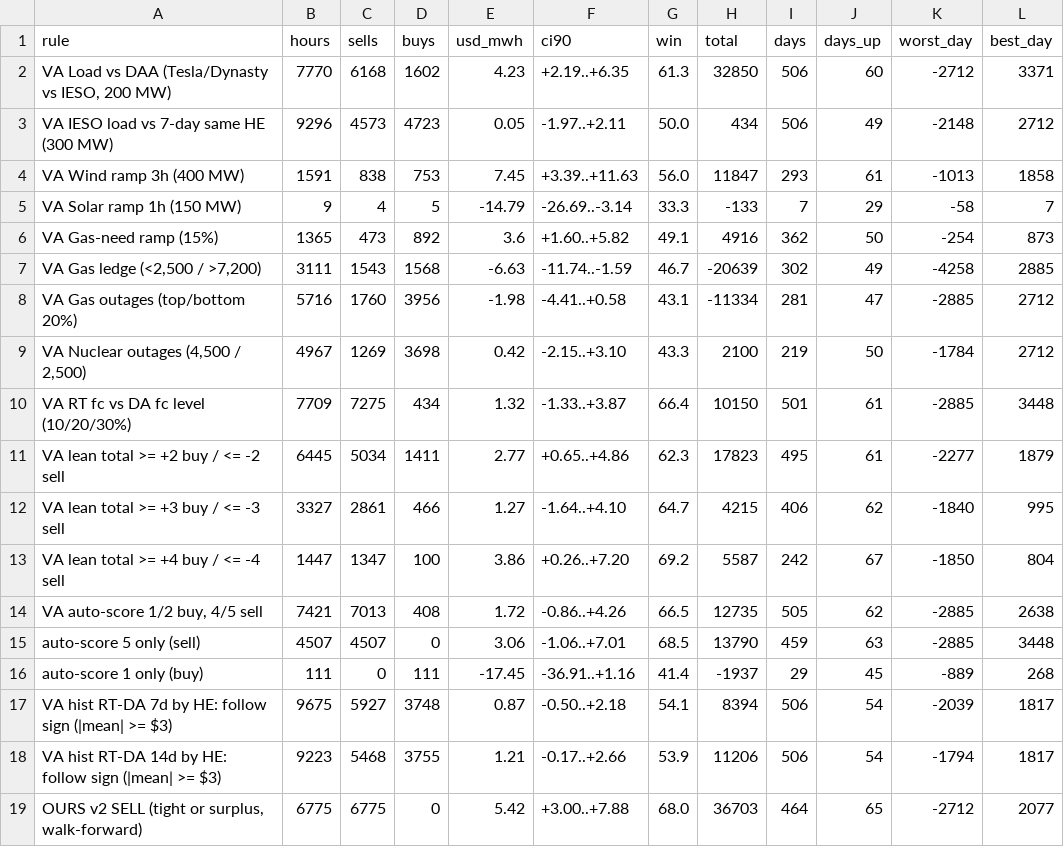
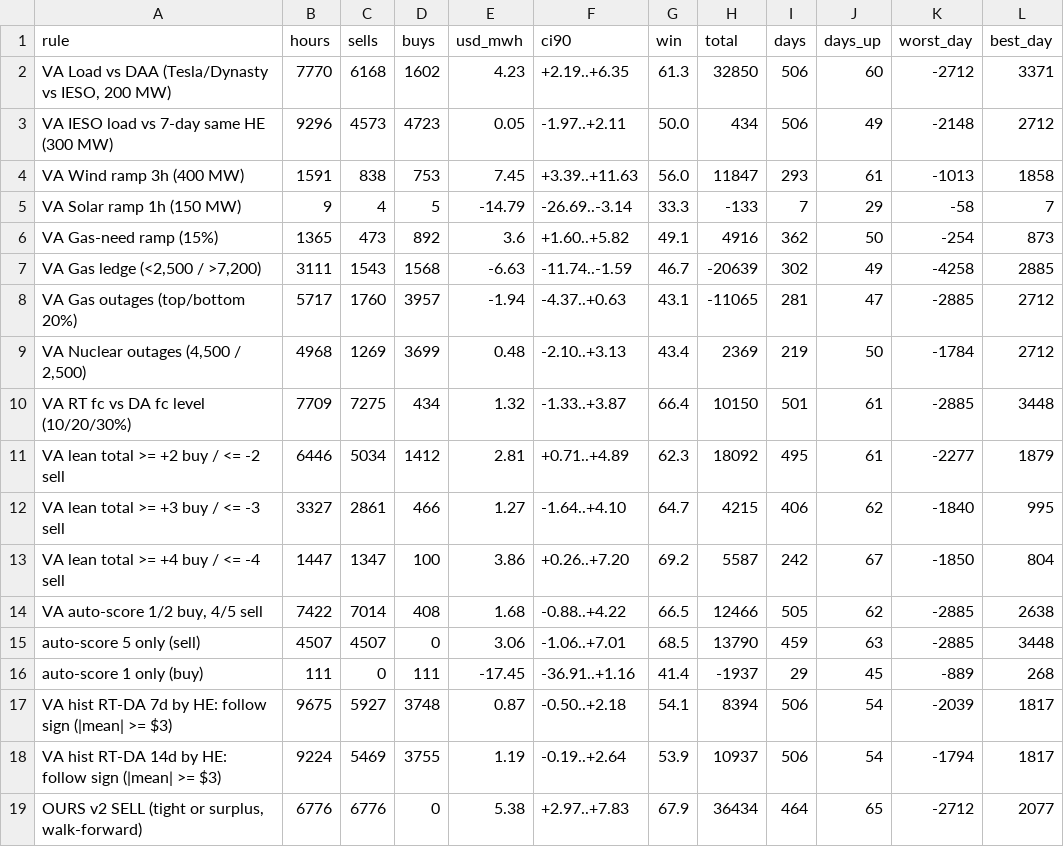
Before and after one commit to Dynastymaad/ieso-cushion-model, a CSV file: data/dv_rules_EAST.csv, drawn as a sheet; only a part is shown; the diff covers the shown part only.

```diff
--- a/data/dv_rules_EAST.csv
+++ b/data/dv_rules_EAST.csv
@@ -7,9 +7,9 @@ VA Gas-need ramp (15%),1365,473,892,3.6,+1.60..+5.82,49.1,4916,362,50,-254,873
 "VA Gas ledge (<2,500 / >7,200)",3111,1543,1568,-6.63,-11.74..-1.59,46.7,-20639,302,49,-4258,2885
-VA Gas outages (top/bottom 20%),5716,1760,3956,-1.98,-4.41..+0.58,43.1,-11334,281,47,-2885,2712
-"VA Nuclear outages (4,500 / 2,500)",4967,1269,3698,0.42,-2.15..+3.10,43.3,2100,219,50,-1784,2712
+VA Gas outages (top/bottom 20%),5717,1760,3957,-1.94,-4.37..+0.63,43.1,-11065,281,47,-2885,2712
+"VA Nuclear outages (4,500 / 2,500)",4968,1269,3699,0.48,-2.10..+3.13,43.4,2369,219,50,-1784,2712
 VA RT fc vs DA fc level (10/20/30%),7709,7275,434,1.32,-1.33..+3.87,66.4,10150,501,61,-2885,3448
-VA lean total >= +2 buy / <= -2 sell,6445,5034,1411,2.77,+0.65..+4.86,62.3,17823,495,61,-2277,1879
+VA lean total >= +2 buy / <= -2 sell,6446,5034,1412,2.81,+0.71..+4.89,62.3,18092,495,61,-2277,1879
 VA lean total >= +3 buy / <= -3 sell,3327,2861,466,1.27,-1.64..+4.10,64.7,4215,406,62,-1840,995
 VA lean total >= +4 buy / <= -4 sell,1447,1347,100,3.86,+0.26..+7.20,69.2,5587,242,67,-1850,804
-"VA auto-score 1/2 buy, 4/5 sell",7421,7013,408,1.72,-0.86..+4.26,66.5,12735,505,62,-2885,2638
+"VA auto-score 1/2 buy, 4/5 sell",7422,7014,408,1.68,-0.88..+4.22,66.5,12466,505,62,-2885,2638
   auto-score 5 only (sell),4507,4507,0,3.06,-1.06..+7.01,68.5,13790,459,63,-2885,3448
@@ -17,3 +17,3 @@ VA lean total >= +4 buy / <= -4 sell,1447,1347,100,3.86,+0.26..+7.20,69.2,5587,2
 VA hist RT-DA 7d by HE: follow sign (|mean| >= $3),9675,5927,3748,0.87,-0.50..+2.18,54.1,8394,506,54,-2039,1817
-VA hist RT-DA 14d by HE: follow sign (|mean| >= $3),9223,5468,3755,1.21,-0.17..+2.66,53.9,11206,506,54,-1794,1817
-"OURS v2 SELL (tight or surplus, walk-forward)",6775,6775,0,5.42,+3.00..+7.88,68.0,36703,464,65,-2712,2077
+VA hist RT-DA 14d by HE: follow sign (|mean| >= $3),9224,5469,3755,1.19,-0.19..+2.64,53.9,10937,506,54,-1794,1817
+"OURS v2 SELL (tight or surplus, walk-forward)",6776,6776,0,5.38,+2.97..+7.83,67.9,36434,464,65,-2712,2077
```
Also changed, not shown: 16 edited cells elsewhere in this file, data/dv_ladders_EAST.csv, data/dv_ladders_OTTAWA.csv, 5 other files.
